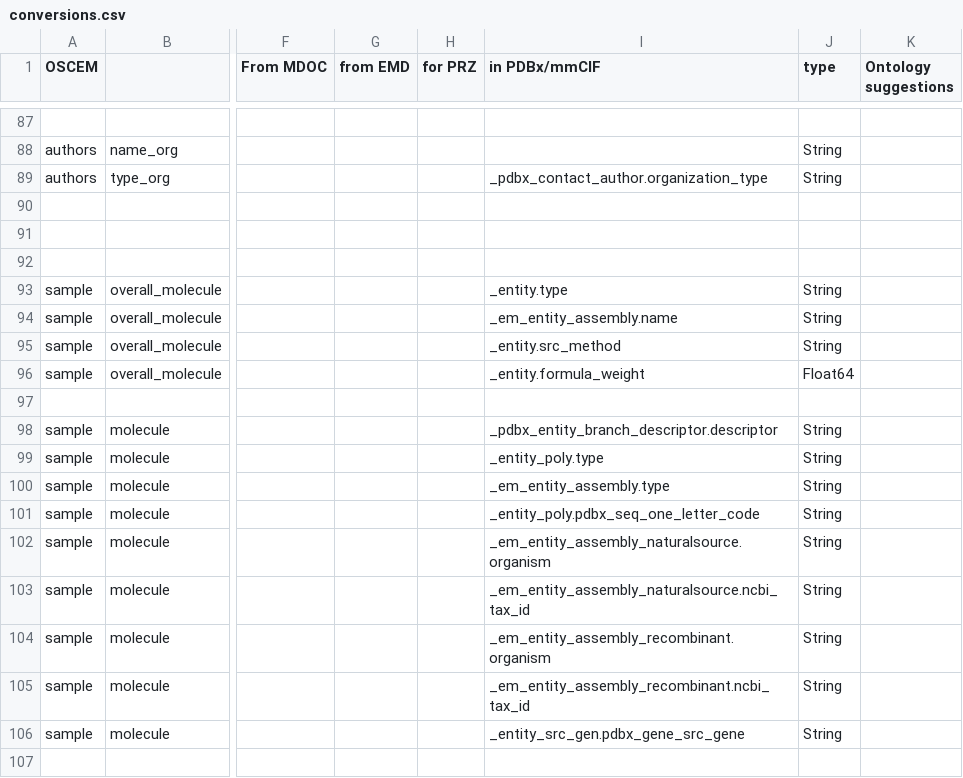
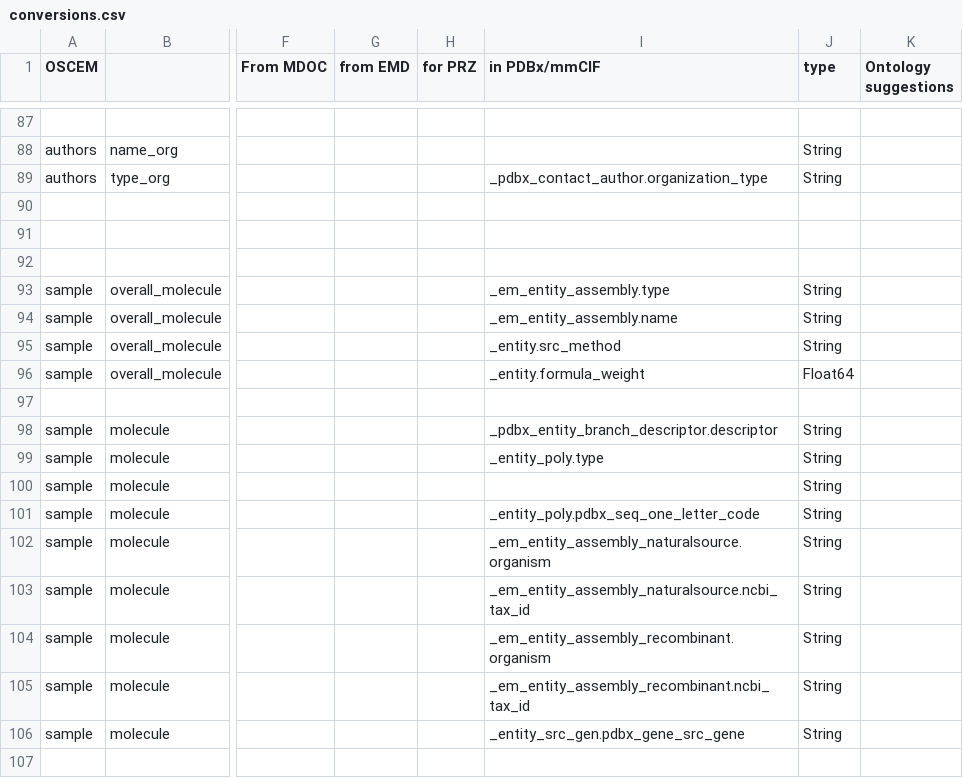
Before and after one commit to SwissOpenEM/LS_Metadata_reader, a CSV file: conversion/conversions.csv, drawn as a sheet; only a part is shown, gaps mark what is left out; the diff names each change by its address in the sheet, - before the commit and + after, or states it on an @@ line.

Commit message:
sample,overall_molecule,molecular_type mapping to em_entity_assembly.type

```diff
--- a/conversion/conversions.csv
+++ b/conversion/conversions.csv
-I93 (in PDBx/mmCIF): _entity.type
+I93 (in PDBx/mmCIF): _em_entity_assembly.type
-I100 (in PDBx/mmCIF): _em_entity_assembly.type
+I100 (in PDBx/mmCIF): (empty)
```
